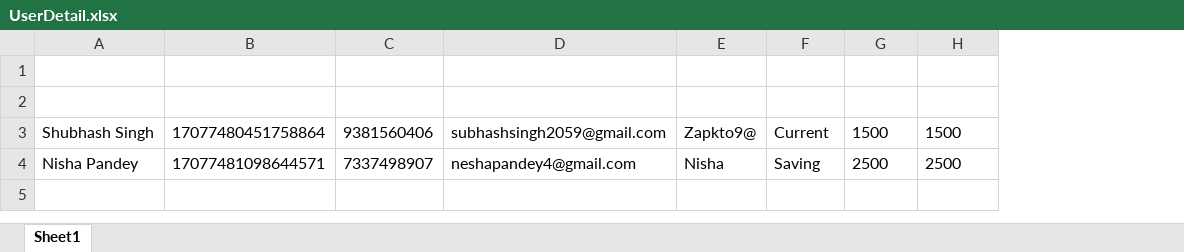
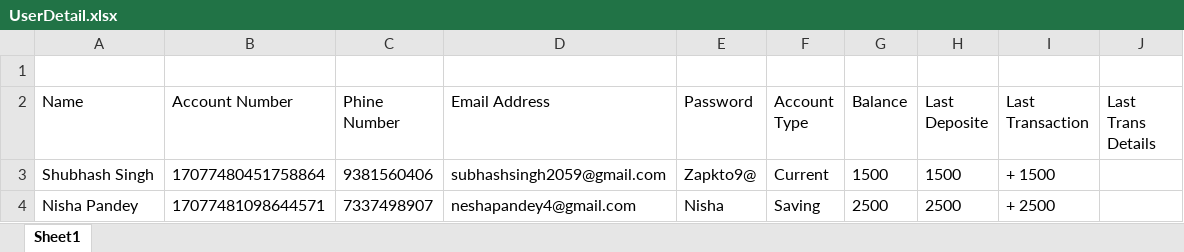
Before and after one commit to shubhash-singh/LAndT_BankingSoftware, an Excel workbook: src/Data/UserDetail.xlsx, sheet Sheet1, drawn as a sheet; values as stored, in another font and other column widths than the file's, no borders; the diff names each change by its address in the sheet, - before the commit and + after, or states it on an @@ line.

Commit message:
TransactionSection is being modified

```diff
--- a/src/Data/UserDetail.xlsx (sheet Sheet1)
+++ b/src/Data/UserDetail.xlsx (sheet Sheet1)
+column I (Last Transaction), rows 3-4: + 1500 | + 2500
+column J (Last Trans Details), empty
-row 2: (empty)
+row 2: Name | Account Number | Phine Number | Email Address | Password | Account Type | Balance | Last Deposite | Last Transaction | Last Trans Details
```
Also changed, not shown: 4 other files.
